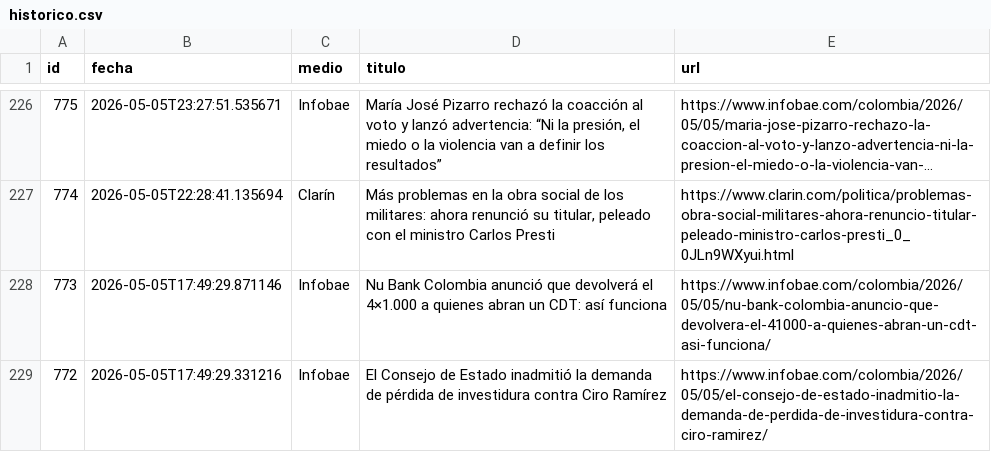
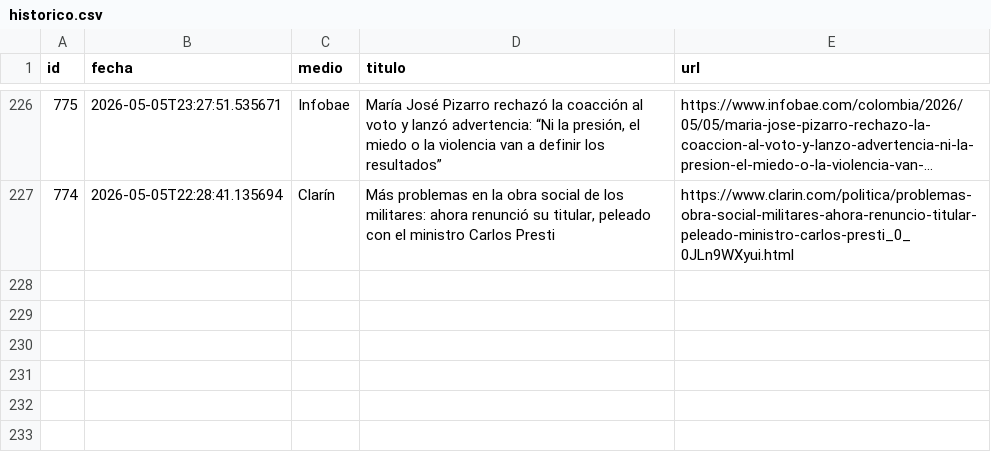
Before and after one commit to ElvisChatzky/BusProyect, a CSV file: data/historico.csv, drawn as a sheet; only a part is shown, gaps mark what is left out; long unchanged cells end in ….

```diff
--- a/data/historico.csv
+++ b/data/historico.csv
@@ -227,3 +227 @@ id,fecha,medio,titulo,url
 774,2026-05-05T22:28:41.135694,Clarín,"Más problemas en la obra social de los militares: ahora renunció su titular, peleado con el ministro Carlos Presti",https://www.clarin.com/politica/problemas-obra-social-militares-ahora-renuncio-titular-peleado-ministro-carlos-presti_0_0JLn9WXyui.html
-773,2026-05-05T17:49:29.871146,Infobae,Nu Bank Colombia anunció que devolverá el 4×1.000 a quienes abran un CDT: así funciona,https://www.infobae.com/colombia/2026/05/05/nu-bank-colombia-anuncio-que-devolvera-el-41000-a-quienes-abran-un-cdt-asi-funciona/
-772,2026-05-05T17:49:29.331216,Infobae,El Consejo de Estado inadmitió la demanda de pérdida de investidura contra Ciro Ramírez,https://www.infobae.com/colombia/2026/05/05/el-consejo-de-estado-inadmitio-la-demanda-de-perdida-de-investidura-contra-ciro-ramirez/
```
Also changed, not shown: 1 other file.
